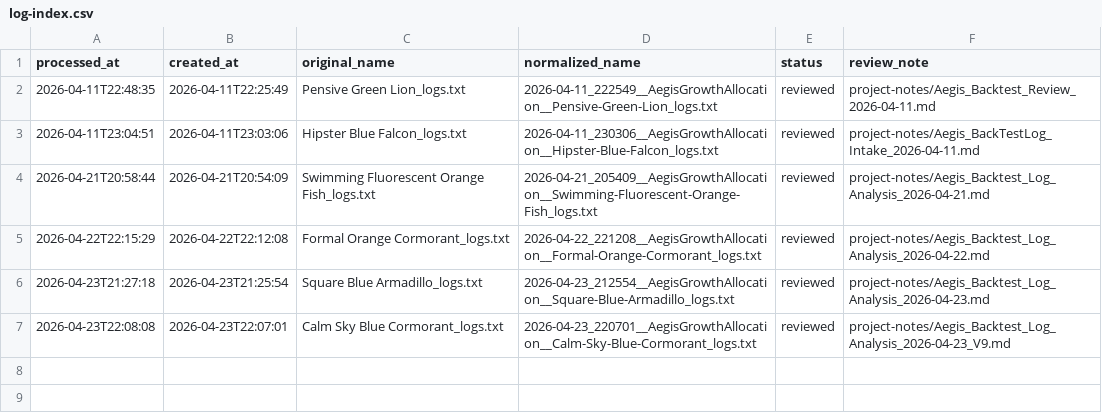
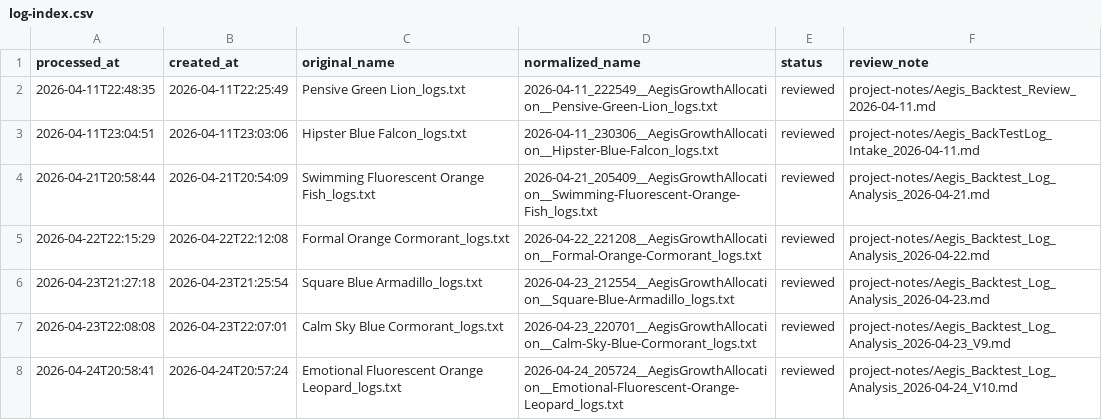
Before and after one commit to beancurd1982/Lean, a CSV file: Algorithm.CSharp/MyAlgorithms/AegisGrowthAllocation/BackTestLogs/log-index.csv, drawn as a sheet.

Commit message:
feat: apply Aegis round 2 rebalance gating

```diff
--- a/Algorithm.CSharp/MyAlgorithms/AegisGrowthAllocation/BackTestLogs/log-index.csv
+++ b/Algorithm.CSharp/MyAlgorithms/AegisGrowthAllocation/BackTestLogs/log-index.csv
@@ -7 +7,2 @@
 "2026-04-23T22:08:08","2026-04-23T22:07:01","Calm Sky Blue Cormorant_logs.txt","2026-04-23_220701__AegisGrowthAllocation__Calm-Sky-Blue-Cormorant_logs.txt","reviewed","project-notes/Aegis_Backtest_Log_Analysis_2026-04-23_V9.md"
+"2026-04-24T20:58:41","2026-04-24T20:57:24","Emotional Fluorescent Orange Leopard_logs.txt","2026-04-24_205724__AegisGrowthAllocation__Emotional-Fluorescent-Orange-Leopard_logs.txt","reviewed","project-notes/Aegis_Backtest_Log_Analysis_2026-04-24_V10.md"
```
Also changed, not shown: 9 other files.
